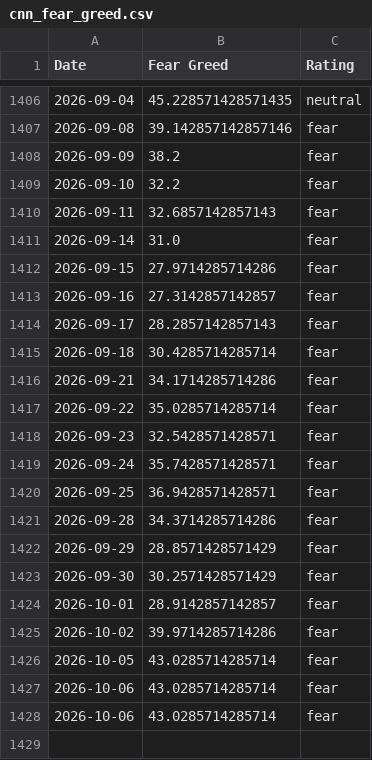
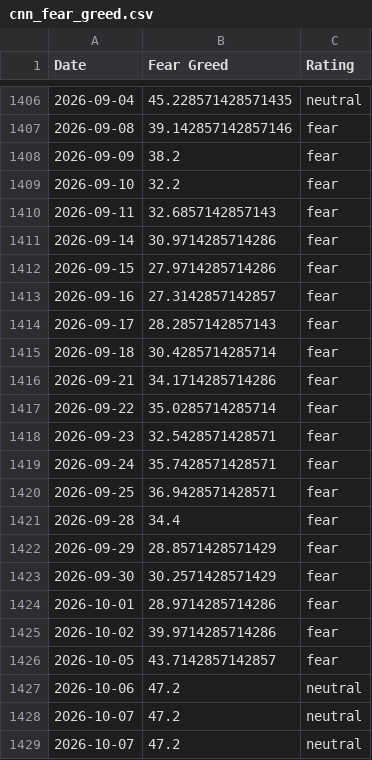
Before and after one commit to darrencjh8/fear-greed-data, a CSV file: datasets/cnn_fear_greed.csv, drawn as a sheet; only a part is shown, gaps mark what is left out.

```diff
--- a/datasets/cnn_fear_greed.csv
+++ b/datasets/cnn_fear_greed.csv
@@ -1410,3 +1410,3 @@ Date,Fear Greed,Rating
 2026-09-11,32.6857142857143,fear
-2026-09-14,31.0,fear
+2026-09-14,30.9714285714286,fear
 2026-09-15,27.9714285714286,fear
@@ -1420,9 +1420,10 @@ Date,Fear Greed,Rating
 2026-09-25,36.9428571428571,fear
-2026-09-28,34.3714285714286,fear
+2026-09-28,34.4,fear
 2026-09-29,28.8571428571429,fear
 2026-09-30,30.2571428571429,fear
-2026-10-01,28.9142857142857,fear
+2026-10-01,28.9714285714286,fear
 2026-10-02,39.9714285714286,fear
-2026-10-05,43.0285714285714,fear
-2026-10-06,43.0285714285714,fear
-2026-10-06,43.0285714285714,fear
+2026-10-05,43.7142857142857,fear
+2026-10-06,47.2,neutral
+2026-10-07,47.2,neutral
+2026-10-07,47.2,neutral
```
Also changed, not shown: fear-greed.csv, 1 other file.
